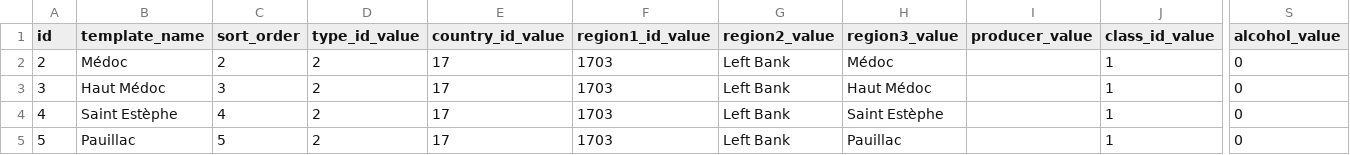
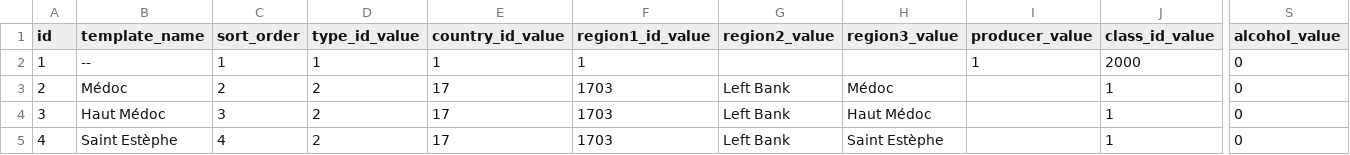
Before and after one commit to lynxlevin/llwinelog, a CSV file: db/seeds/original_templates.csv, drawn as a sheet; only a part is shown, gaps mark what is left out; the shorter side is filled out with more unchanged rows; rows hold the shown columns only; the diff names each change by its address in the sheet, - before the commit and + after, or states it on an @@ line.

```diff
--- a/db/seeds/original_templates.csv
+++ b/db/seeds/original_templates.csv
+row 2: 1 | -- | 1 | 1 | 1 | 1 |  |  | 1 | 2000 | 0
```
Also changed, not shown: 2 other files.
